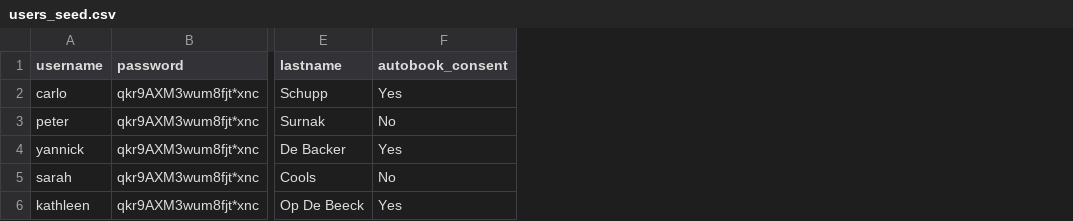
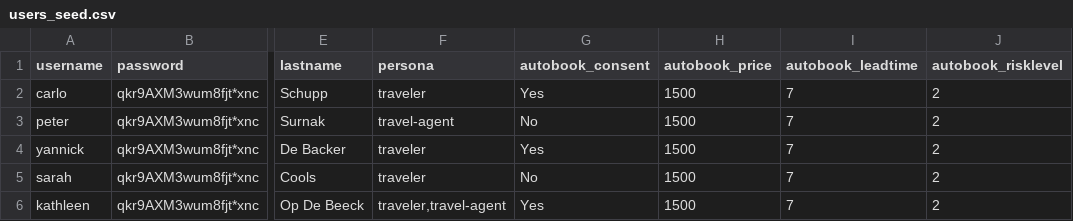
Before and after one commit to schuppnura/FlowPilot, a CSV file: flowpilot_provisioning/users_seed.csv, drawn as a sheet; only a part is shown, gaps mark what is left out; the diff names each change by its address in the sheet, - before the commit and + after, or states it on an @@ line.

Commit message:
introduce persona

```diff
--- a/flowpilot_provisioning/users_seed.csv
+++ b/flowpilot_provisioning/users_seed.csv
+column F (persona), rows 2-6: traveler | travel-agent | traveler | traveler | traveler,travel-agent
+column H (autobook_price), rows 2-6: all 1500
+column I (autobook_leadtime), rows 2-6: all 7
+column J (autobook_risklevel), rows 2-6: all 2
```
Also changed, not shown: 28 other files.
